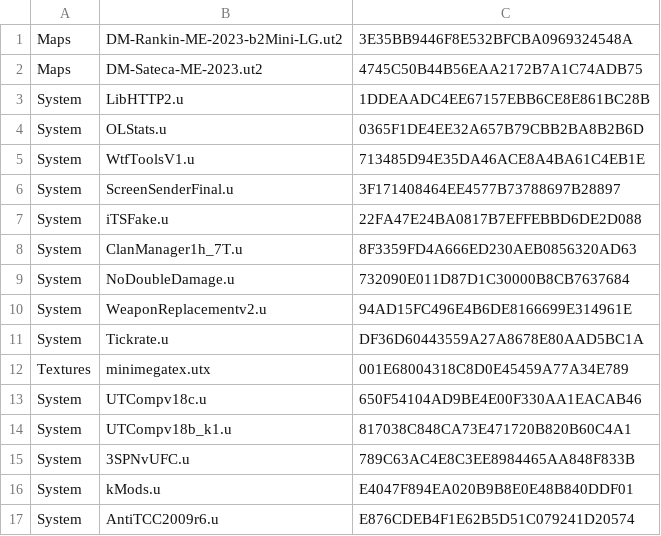
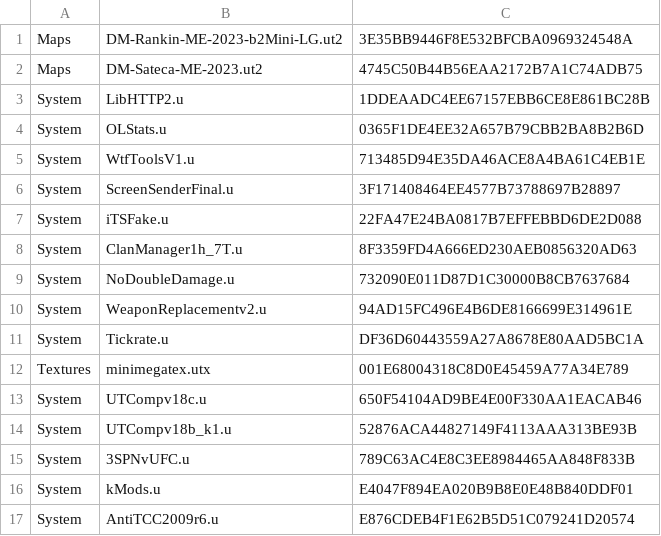
Before and after one commit to aldehir/ut2.alde.dev, a CSV file: containers/tam-utcomp-config/packages.csv, drawn as a sheet.

Commit message:
Update UTCompv18b_k1

```diff
--- a/containers/tam-utcomp-config/packages.csv
+++ b/containers/tam-utcomp-config/packages.csv
@@ -13,3 +13,3 @@ Textures,minimegatex.utx,001E68004318C8D0E45459A77A34E789
 System,UTCompv18c.u,650F54104AD9BE4E00F330AA1EACAB46
-System,UTCompv18b_k1.u,817038C848CA73E471720B820B60C4A1
+System,UTCompv18b_k1.u,52876ACA44827149F4113AAA313BE93B
 System,3SPNvUFC.u,789C63AC4E8C3EE8984465AA848F833B
```
